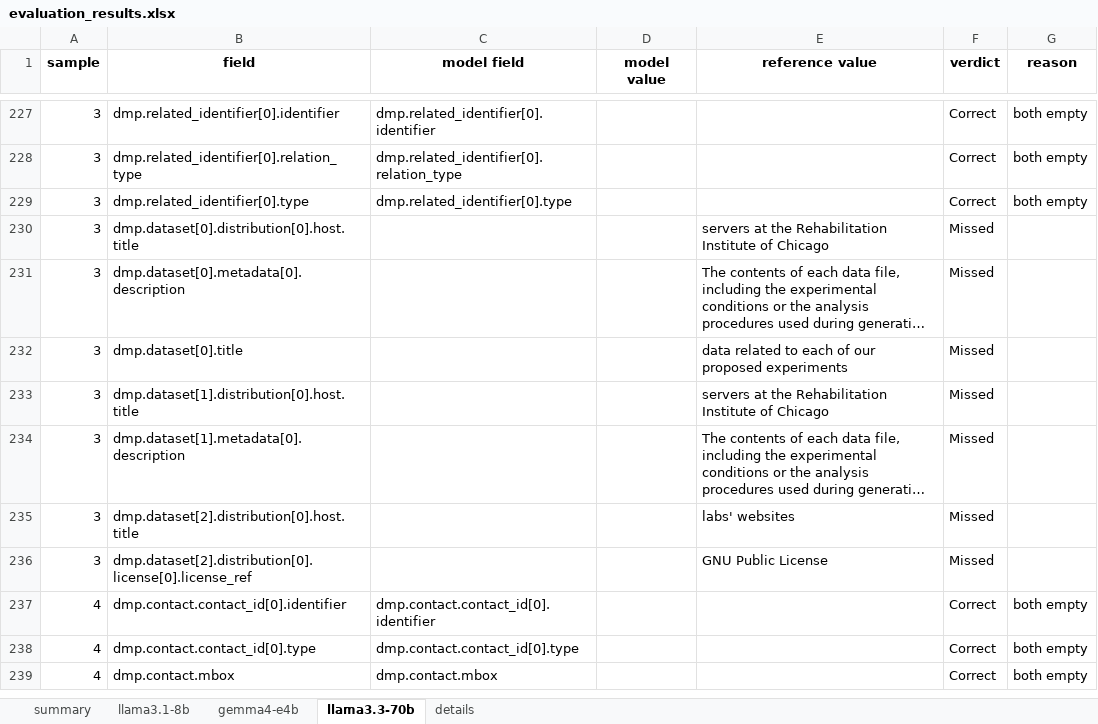
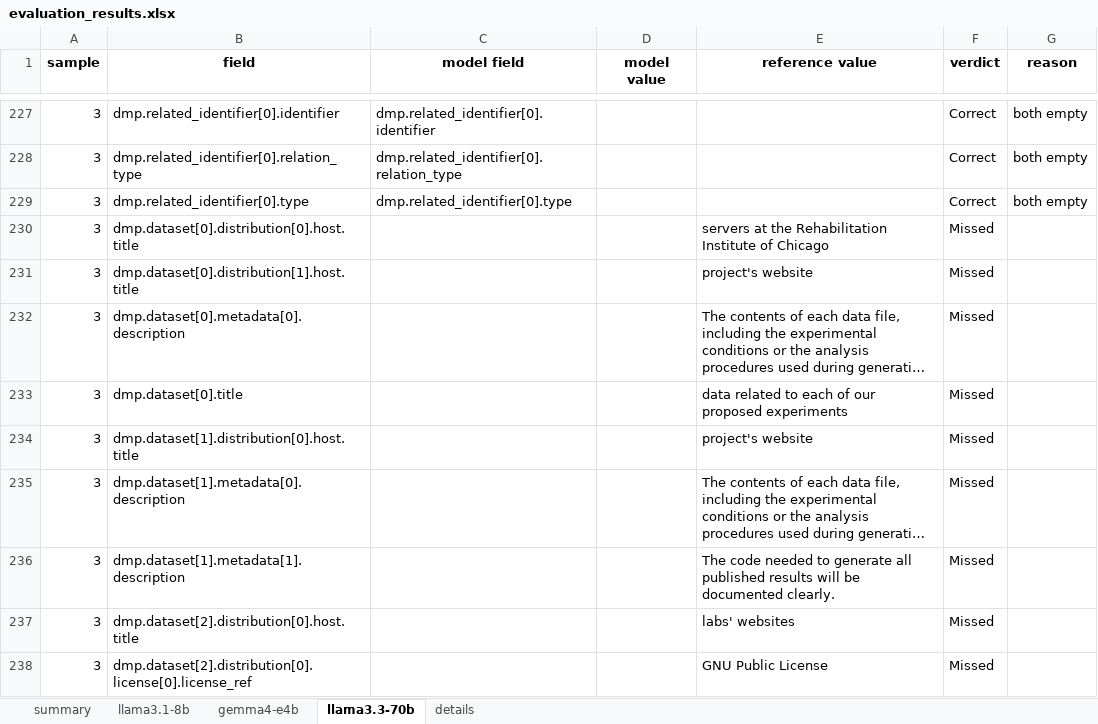
Before and after one commit to fairdataihub/dmpbridge, an Excel workbook: data/output/rda/runs/v9/evaluation_results.xlsx, sheet llama3.3-70b, drawn as a sheet; only a part is shown, gaps mark what is left out; the shorter side is filled out with more unchanged rows; long unchanged cells end in …; values as stored, in another font and other column widths than the file's, no borders; addresses are those after the commit; the diff covers the shown part only; the diff names each change by its address in the sheet, - before the commit and + after, or states it on an @@ line.

```diff
--- a/data/output/rda/runs/v9/evaluation_results.xlsx (sheet llama3.3-70b)
+++ b/data/output/rda/runs/v9/evaluation_results.xlsx (sheet llama3.3-70b)
+row 231: 3 | dmp.dataset[0].distribution[1].host.title |  |  | project's website | Missed
-E234 (reference value): servers at the Rehabilitation Institute of Chicago
+E234 (reference value): project's website
+row 236: 3 | dmp.dataset[1].metadata[1].description |  |  | The code needed to generate all published results will be documented clearly. | Missed
```
Also changed, not shown: 3 added rows and 2 edited cells elsewhere in this sheet, sheet details, sheet summary, sheet llama3.1-8b, sheet gemma4-e4b, data/output/rda/runs/v1/evaluation_results.xlsx, data/output/rda/runs/v5/evaluation_results.xlsx, 35 other files.
